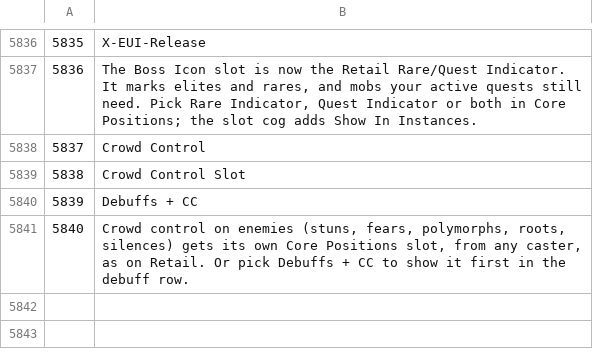
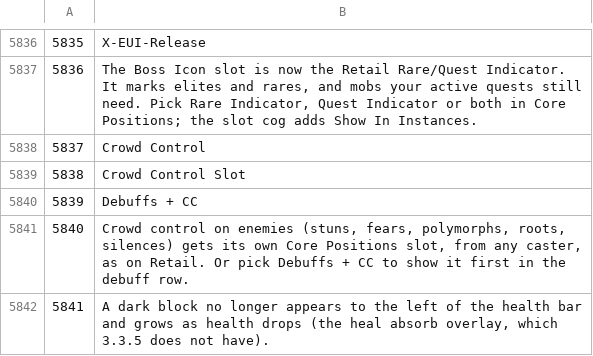
Before and after one commit to Darksummonex/EUI-port, a TSV file: backport-tools/ptbr_work/keys.tsv, drawn as a sheet; only a part is shown, gaps mark what is left out.

Commit message:
Unit Frames 0.26: hide heal absorb bar without the native API
3.3.5 has no heal absorbs and its StatusBar cannot clip or reverse-fill, so the bar's dark backing spilled left of the health bar, growing with missing health. Addon stubs of UnitGetTotalHealAbsorbs (insecure globals) no longer count.

```diff
--- a/backport-tools/ptbr_work/keys.tsv
+++ b/backport-tools/ptbr_work/keys.tsv
@@ -5841 +5841,2 @@
 5840	Crowd control on enemies (stuns, fears, polymorphs, roots, silences) gets its own Core Positions slot, from any caster, as on Retail. Or pick Debuffs + CC to show it first in the debuff row.
+5841	A dark block no longer appears to the left of the health bar and grows as health drops (the heal absorb overlay, which 3.3.5 does not have).
```
Also changed, not shown: 30 other files.
